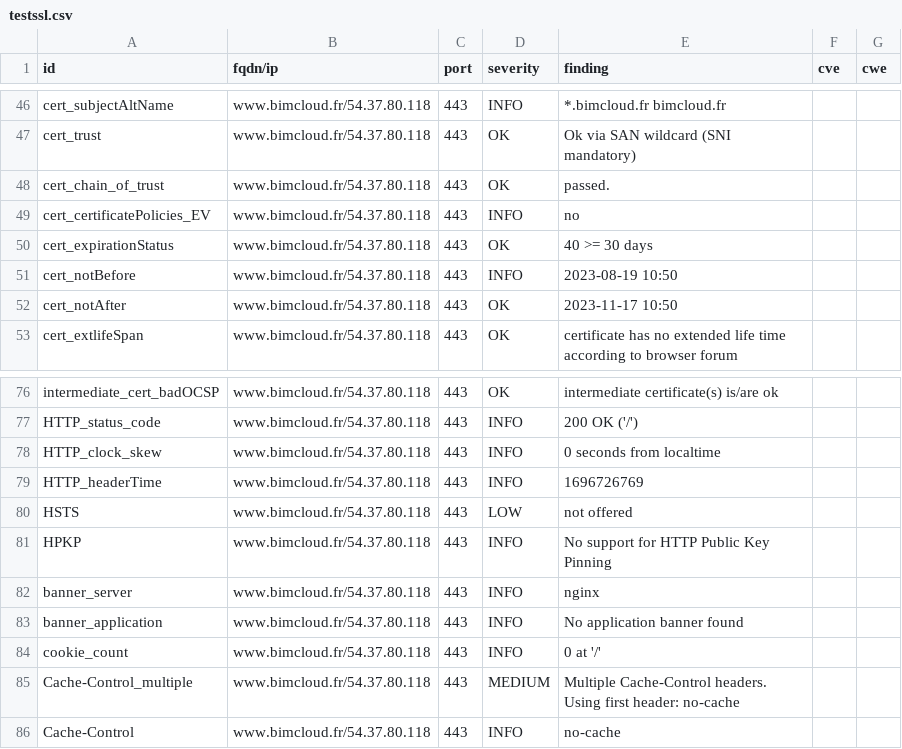
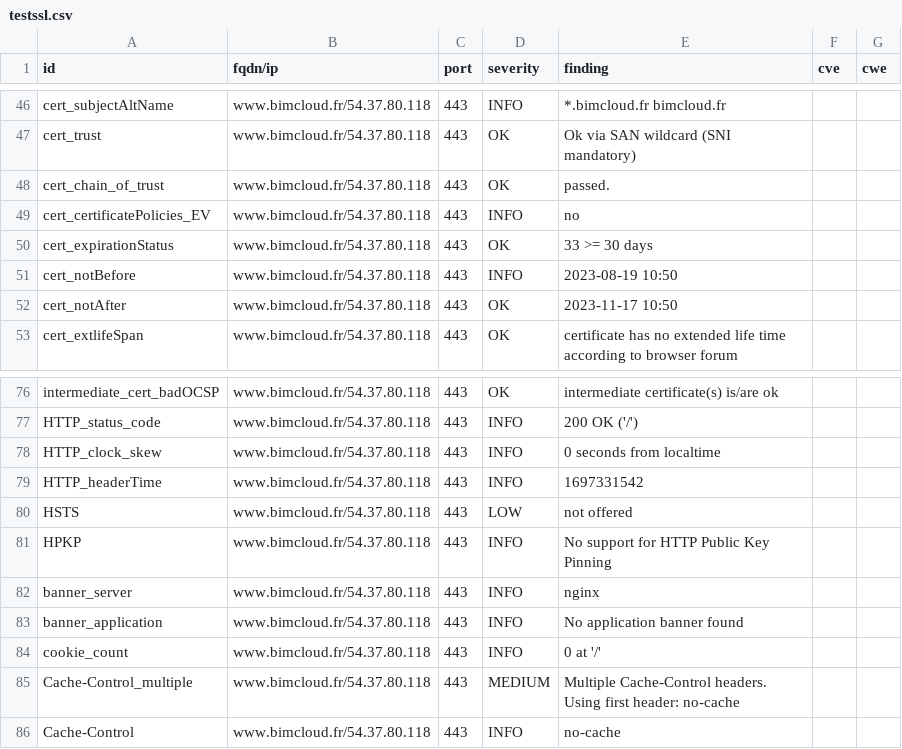
Before and after one commit to passtech/website-monitoring, a CSV file: results/aHR0cHM6Ly93d3cuYmltY2xvdWQuZnI=/testssl.csv, drawn as a sheet; only a part is shown, gaps mark what is left out.

```diff
--- a/results/aHR0cHM6Ly93d3cuYmltY2xvdWQuZnI=/testssl.csv
+++ b/results/aHR0cHM6Ly93d3cuYmltY2xvdWQuZnI=/testssl.csv
@@ -49,3 +49,3 @@
 "cert_certificatePolicies_EV","www.bimcloud.fr/54.37.80.118","443","INFO","no","",""
-"cert_expirationStatus","www.bimcloud.fr/54.37.80.118","443","OK","40 >= 30 days","",""
+"cert_expirationStatus","www.bimcloud.fr/54.37.80.118","443","OK","33 >= 30 days","",""
 "cert_notBefore","www.bimcloud.fr/54.37.80.118","443","INFO","2023-08-19 10:50","",""
@@ -78,3 +78,3 @@
 "HTTP_clock_skew","www.bimcloud.fr/54.37.80.118","443","INFO","0 seconds from localtime","",""
-"HTTP_headerTime","www.bimcloud.fr/54.37.80.118","443","INFO","1696726769","",""
+"HTTP_headerTime","www.bimcloud.fr/54.37.80.118","443","INFO","1697331542","",""
 "HSTS","www.bimcloud.fr/54.37.80.118","443","LOW","not offered","",""
```
Also changed, not shown: 11 other files.
